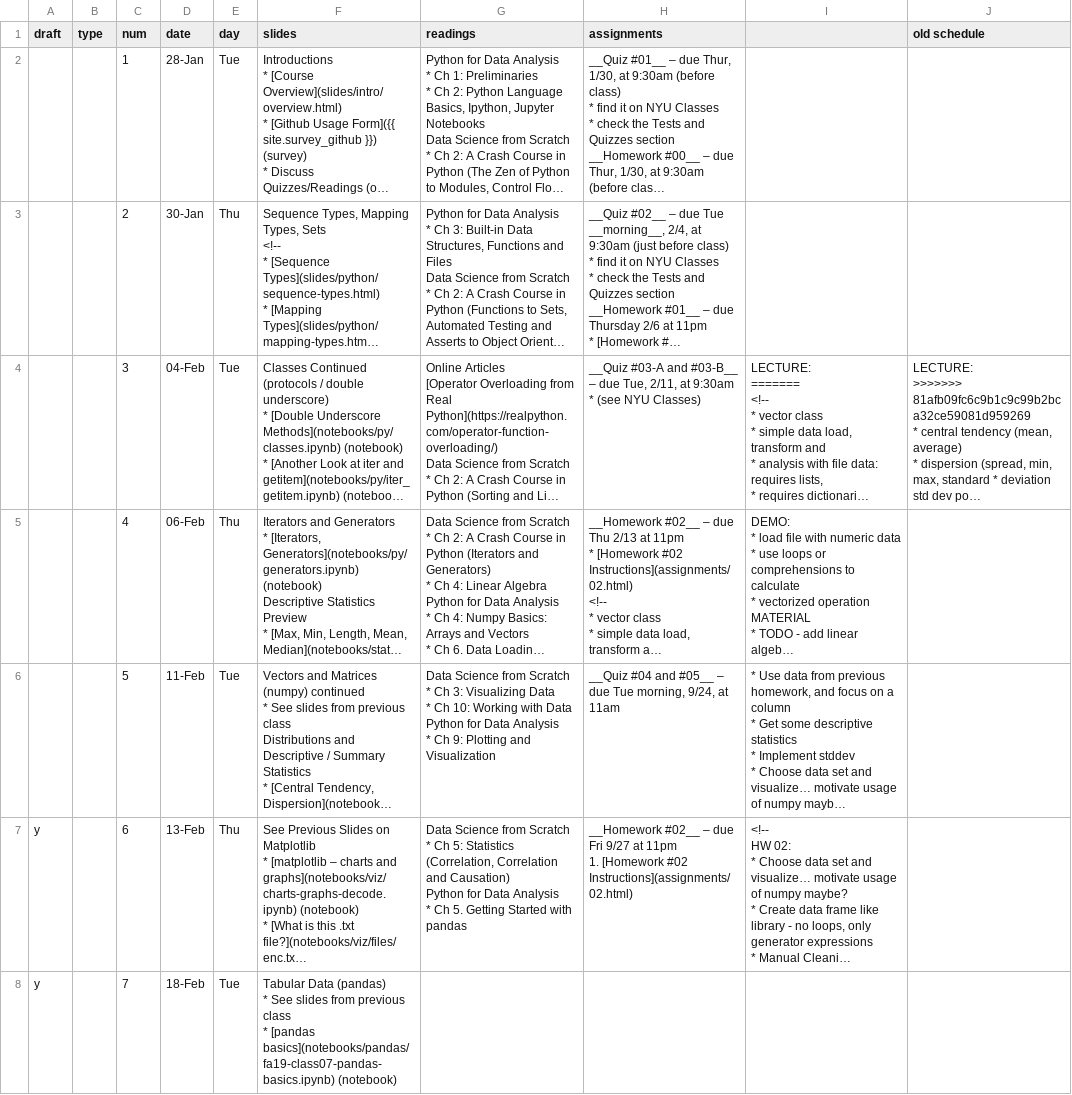
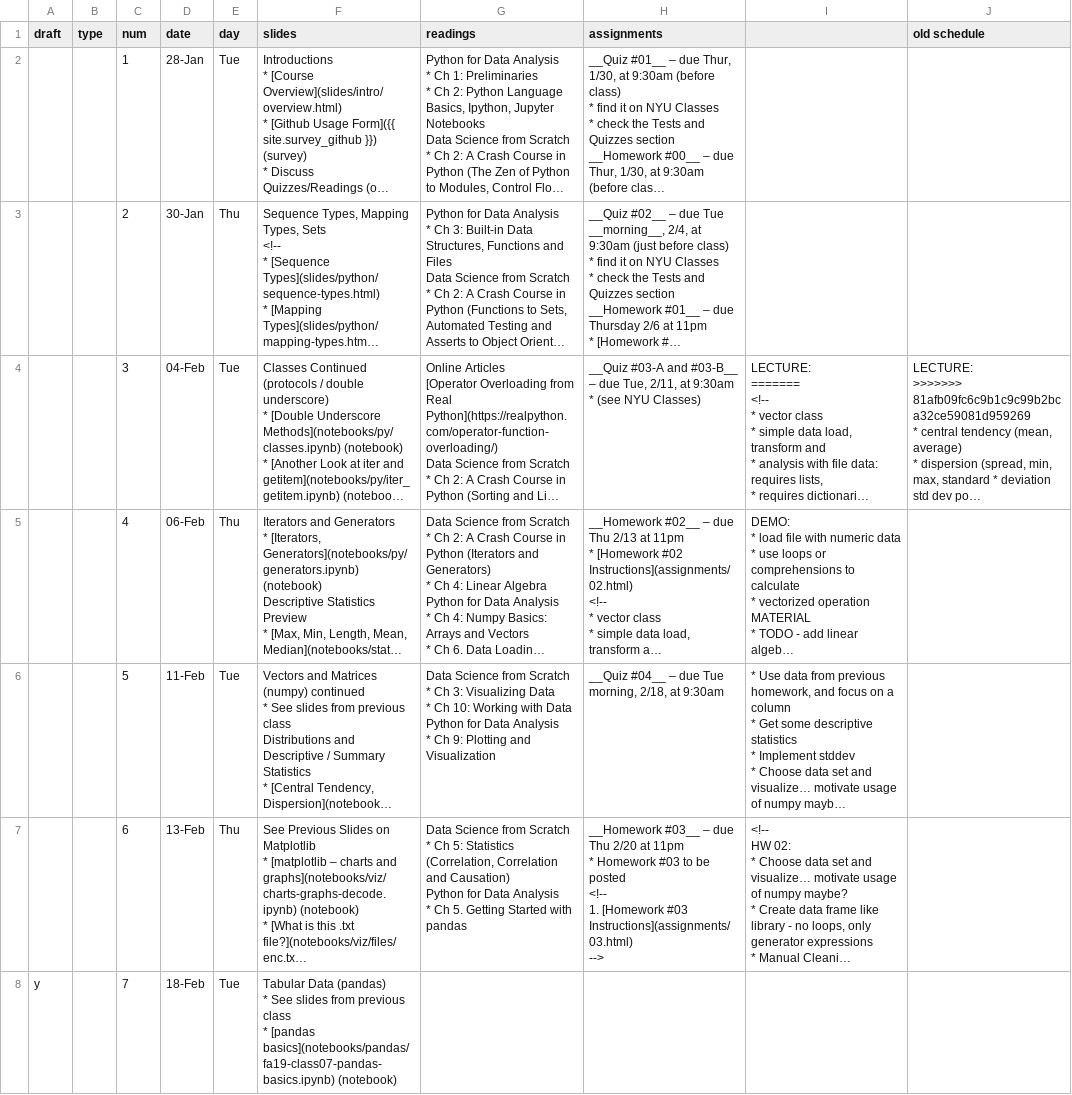
Before and after one commit to foureyes/csci-ua.0479-spring2020-001, a CSV file: _data/dma-schedule.csv, drawn as a sheet; only a part is shown; long unchanged cells end in …; ↵ is a line break in a cell; the diff covers the shown part only; the diff names each change by its address in the sheet, - before the commit and + after, or states it on an @@ line.

```diff
--- a/_data/dma-schedule.csv
+++ b/_data/dma-schedule.csv
-H6 (assignments): __Quiz #04 and #05__ – due Tue morning, 9/24, at 11am
+H6 (assignments): __Quiz #04__ – due Tue morning, 2/18, at 9:30am
-A7 (draft): y
+A7 (draft): (empty)
-H7 (assignments): __Homework #02__ – due Fri 9/27 at 11pm ↵ 1. [Homework #02 Instructions](assignments/02.html)
+H7 (assignments): __Homework #03__ – due Thu 2/20 at 11pm ↵ * Homework #03 to be posted ↵ <!-- ↵ 1. [Homework #03 Instructions](assignments/03.html) ↵ -->
```
Also changed, not shown: 2 edited cells elsewhere in this file, 1 other file.
